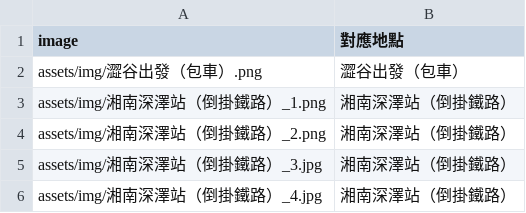
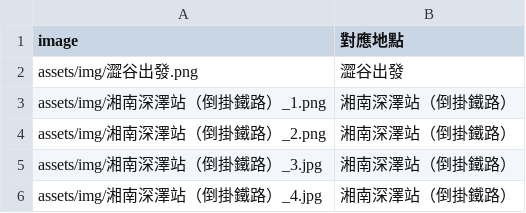
Before and after one commit to ayumikao/2025trip-Tokyo, a CSV file: photos-2025-09-20-mapped.csv, drawn as a sheet; only a part is shown.

Commit message:
Update photos-2025-09-20-mapped.csv

```diff
--- a/photos-2025-09-20-mapped.csv
+++ b/photos-2025-09-20-mapped.csv
@@ -1,3 +1,3 @@
 image,對應地點
-assets/img/澀谷出發（包車）.png,澀谷出發（包車）
+assets/img/澀谷出發.png,澀谷出發
 assets/img/湘南深澤站（倒掛鐵路）_1.png,湘南深澤站（倒掛鐵路）
```
